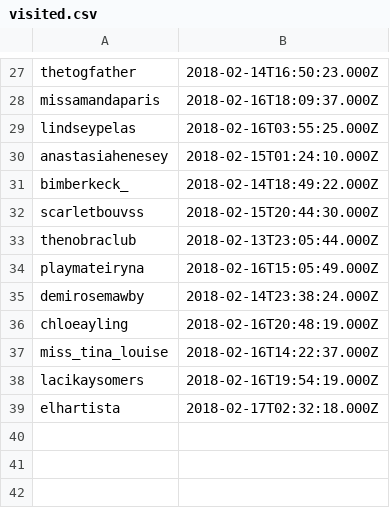
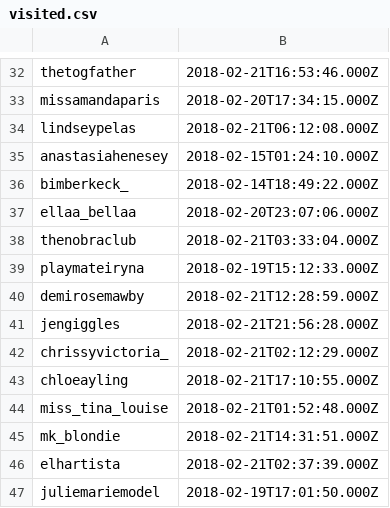
Before and after one commit to pryrnjn/scrapper, a CSV file: data/instagram/visited.csv, drawn as a sheet; only a part is shown, gaps mark what is left out; removed rows and columns are numbered as before the commit, all else as after; the diff covers the shown part only; the diff names each change by its address in the sheet, - before the commit and + after, or states it on an @@ line.

```diff
--- a/data/instagram/visited.csv
+++ b/data/instagram/visited.csv
-B32: 2018-02-14T16:50:23.000Z
+B32: 2018-02-21T16:53:46.000Z
-B33: 2018-02-16T18:09:37.000Z
+B33: 2018-02-20T17:34:15.000Z
-B34: 2018-02-16T03:55:25.000Z
+B34: 2018-02-21T06:12:08.000Z
-row 32: scarletbouvss | 2018-02-15T20:44:30.000Z
+row 37: ellaa_bellaa | 2018-02-20T23:07:06.000Z
-B38: 2018-02-13T23:05:44.000Z
+B38: 2018-02-21T03:33:04.000Z
-B39: 2018-02-16T15:05:49.000Z
+B39: 2018-02-19T15:12:33.000Z
-B40: 2018-02-14T23:38:24.000Z
+B40: 2018-02-21T12:28:59.000Z
+row 41: jengiggles | 2018-02-21T21:56:28.000Z
+row 42: chrissyvictoria_ | 2018-02-21T02:12:29.000Z
-B43: 2018-02-16T20:48:19.000Z
+B43: 2018-02-21T17:10:55.000Z
-B44: 2018-02-16T14:22:37.000Z
+B44: 2018-02-21T01:52:48.000Z
-row 38: lacikaysomers | 2018-02-16T19:54:19.000Z
+row 45: mk_blondie | 2018-02-21T14:31:51.000Z
-B46: 2018-02-17T02:32:18.000Z
+B46: 2018-02-21T02:37:39.000Z
+row 47: juliemariemodel | 2018-02-19T17:01:50.000Z
```
Also changed, not shown: 7 added rows, 2 removed rows and 18 edited cells elsewhere in this file, data/instagram/instagram.csv.
